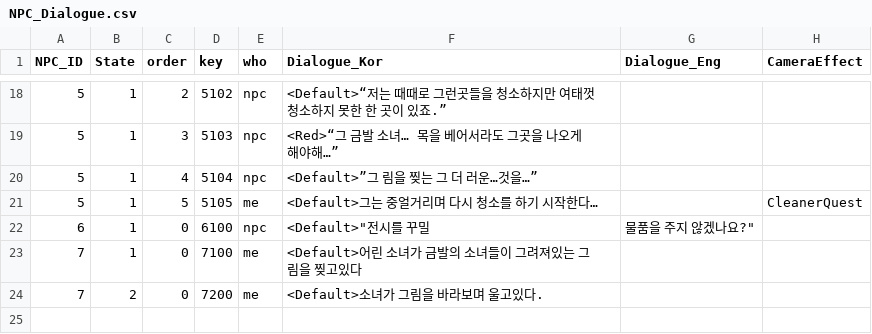
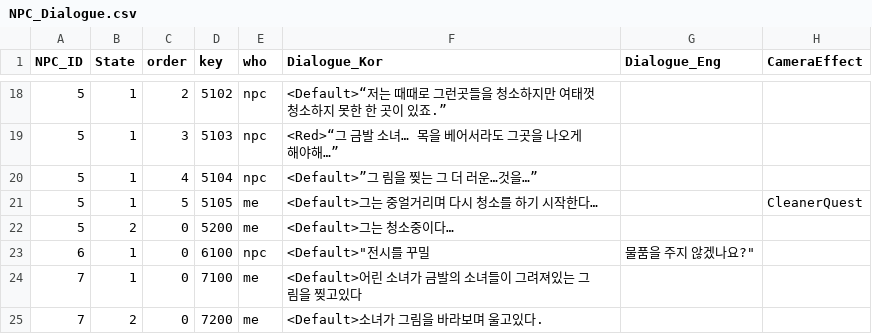
Before and after one commit to silverlnng/NapolitanProject, a CSV file: Content/CSVFile/NPC_Dialogue.csv, drawn as a sheet; only a part is shown, gaps mark what is left out; the diff names each change by its address in the sheet, - before the commit and + after, or states it on an @@ line.

```diff
--- a/Content/CSVFile/NPC_Dialogue.csv
+++ b/Content/CSVFile/NPC_Dialogue.csv
+row 22: 5 | 2 | 0 | 5200 | me | <Default>그는 청소중이다…
```
Also changed, not shown: Content/CSVFile/NPC_Result.csv, Content/CSVFile/NPC_Selection.csv, 11 other files.
